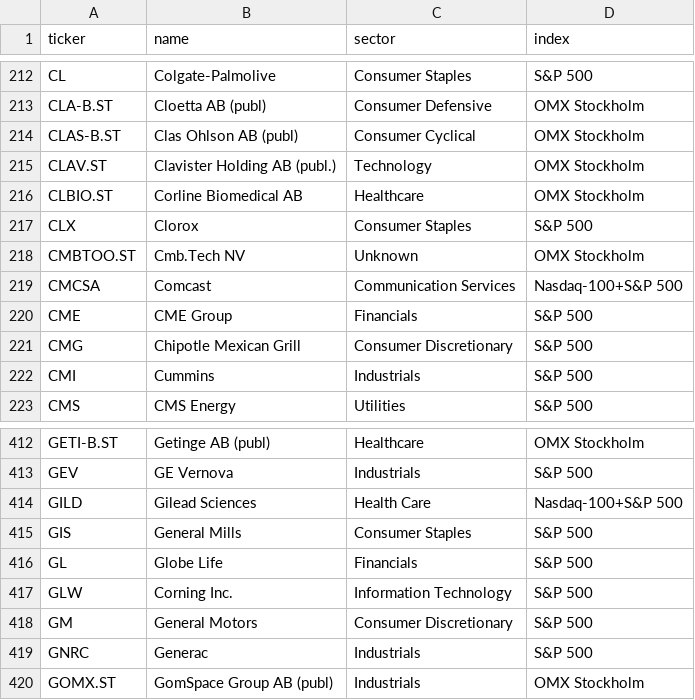
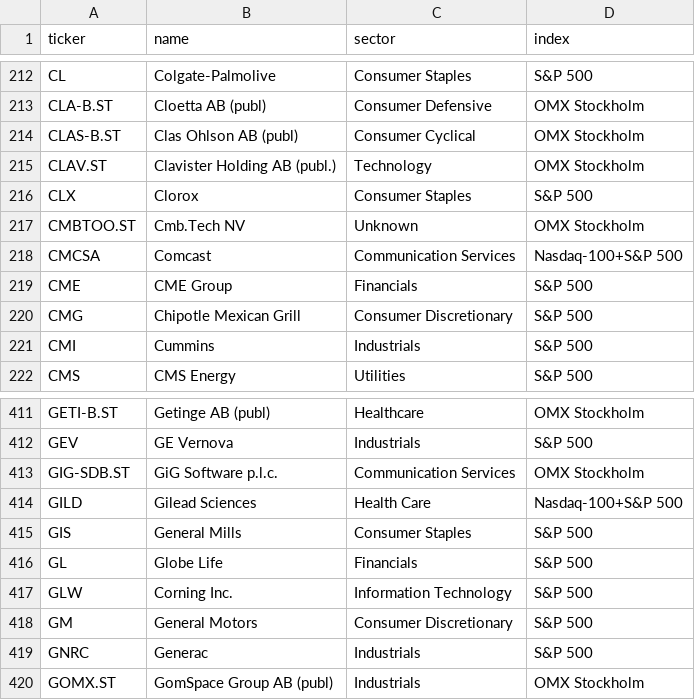
Before and after one commit to BenganTempest/Veloslimwhite, a CSV file: data/universe.csv, drawn as a sheet; only a part is shown, gaps mark what is left out.

```diff
--- a/data/universe.csv
+++ b/data/universe.csv
@@ -215,3 +215,2 @@ CLAS-B.ST,Clas Ohlson AB (publ),Consumer Cyclical,OMX Stockholm
 CLAV.ST,Clavister Holding AB (publ.),Technology,OMX Stockholm
-CLBIO.ST,Corline Biomedical AB,Healthcare,OMX Stockholm
 CLX,Clorox,Consumer Staples,S&P 500
@@ -413,2 +412,3 @@ GETI-B.ST,Getinge AB (publ),Healthcare,OMX Stockholm
 GEV,GE Vernova,Industrials,S&P 500
+GIG-SDB.ST,GiG Software p.l.c.,Communication Services,OMX Stockholm
 GILD,Gilead Sciences,Health Care,Nasdaq-100+S&P 500
```
Also changed, not shown: data/benchmarks.csv, data/run_log.csv, 4 other files.
